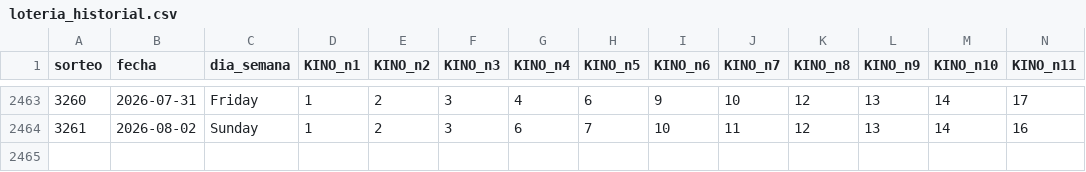
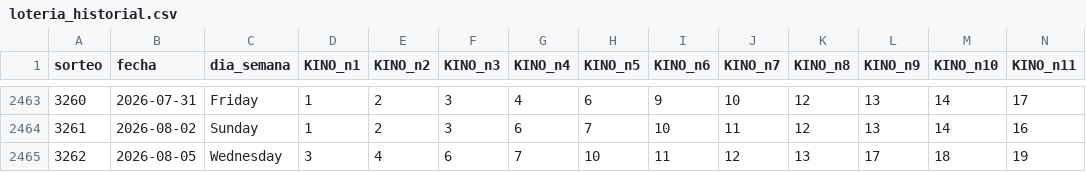
Before and after one commit to GaboAzorin/kin-lo, a CSV file: data/loteria_historial.csv, drawn as a sheet; only a part is shown, gaps mark what is left out; rows hold the shown columns only; the diff names each change by its address in the sheet, - before the commit and + after, or states it on an @@ line.

```diff
--- a/data/loteria_historial.csv
+++ b/data/loteria_historial.csv
+row 2465: 3262 | 2026-08-05 | Wednesday | 3 | 4 | 6 | 7 | 10 | 11 | 12 | 13 | 17 | 18 | 19
```
Also changed, not shown: data/suggestions_history.csv, 7 other files.
